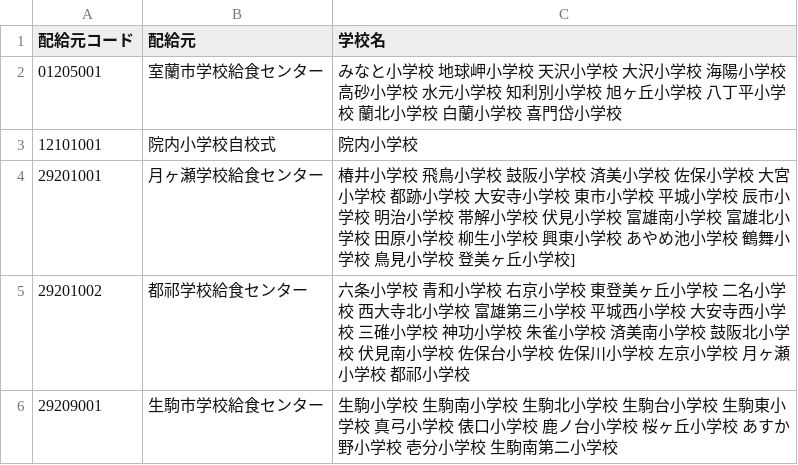
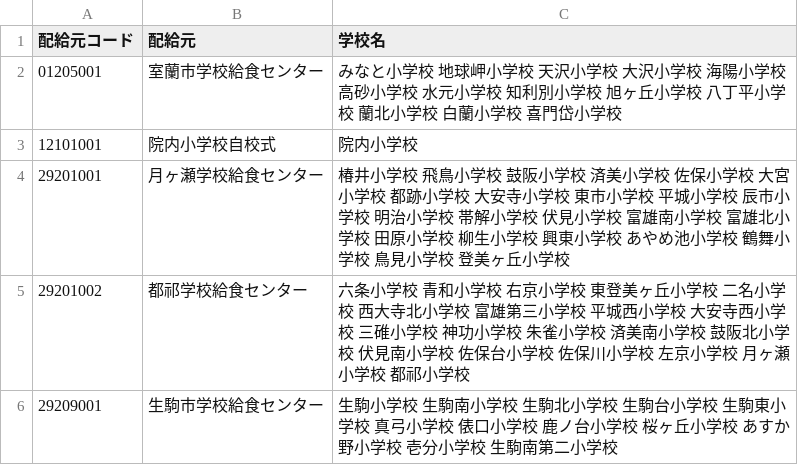
Before and after one commit to 4919/4919.jp, a CSV file: identifiers/distributors.csv, drawn as a sheet.

```diff
--- a/identifiers/distributors.csv
+++ b/identifiers/distributors.csv
@@ -3,3 +3,3 @@
 12101001,院内小学校自校式,院内小学校
-29201001,月ヶ瀬学校給食センター,椿井小学校 飛鳥小学校 鼓阪小学校 済美小学校 佐保小学校 大宮小学校 都跡小学校 大安寺小学校 東市小学校 平城小学校 辰市小学校 明治小学校 帯解小学校 伏見小学校 富雄南小学校 富雄北小学校 田原小学校 柳生小学校 興東小学校 あやめ池小学校 鶴舞小学校 鳥見小学校 登美ヶ丘小学校]
+29201001,月ヶ瀬学校給食センター,椿井小学校 飛鳥小学校 鼓阪小学校 済美小学校 佐保小学校 大宮小学校 都跡小学校 大安寺小学校 東市小学校 平城小学校 辰市小学校 明治小学校 帯解小学校 伏見小学校 富雄南小学校 富雄北小学校 田原小学校 柳生小学校 興東小学校 あやめ池小学校 鶴舞小学校 鳥見小学校 登美ヶ丘小学校
 29201002,都祁学校給食センター,六条小学校 青和小学校 右京小学校 東登美ヶ丘小学校 二名小学校 西大寺北小学校 富雄第三小学校 平城西小学校 大安寺西小学校 三碓小学校 神功小学校 朱雀小学校 済美南小学校 鼓阪北小学校 伏見南小学校 佐保台小学校 佐保川小学校 左京小学校 月ヶ瀬小学校 都祁小学校
```
Also changed, not shown: identifiers/areas.csv, 1 other file.
